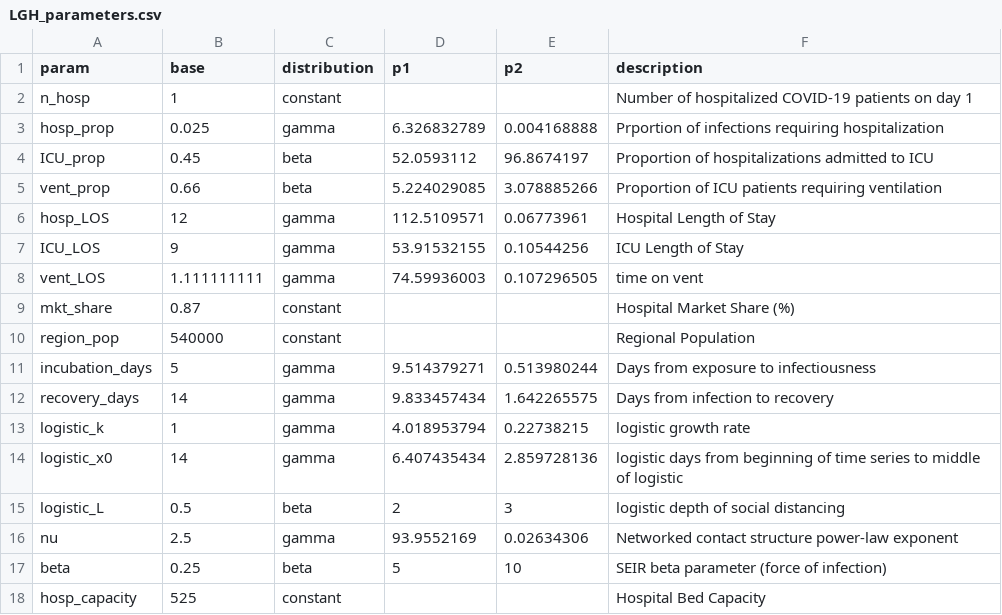
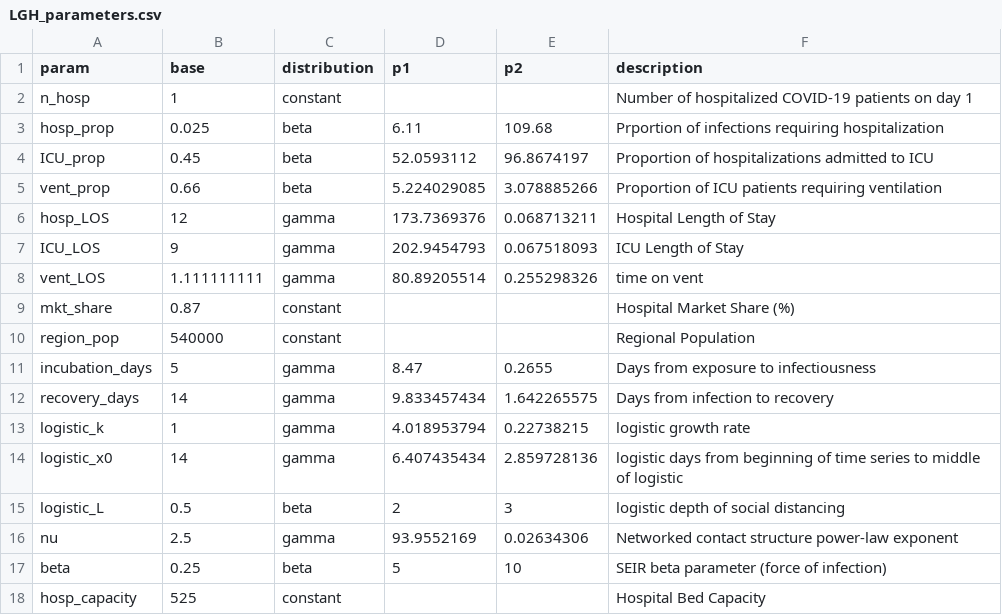
Before and after one commit to pennsignals/bayes-chime, a CSV file: data/LGH_parameters.csv, drawn as a sheet; only a part is shown.

```diff
--- a/data/LGH_parameters.csv
+++ b/data/LGH_parameters.csv
@@ -2,11 +2,11 @@ param,base,distribution,p1,p2,description
 n_hosp,1,constant,,,Number of hospitalized COVID-19 patients on day 1
-hosp_prop,0.025,gamma,6.326832789,0.004168888,Prportion of infections requiring hospitalization
+hosp_prop,0.025,beta,6.11,109.68,Prportion of infections requiring hospitalization
 ICU_prop,0.45,beta,52.0593112,96.8674197,Proportion of hospitalizations admitted to ICU
 vent_prop,0.66,beta,5.224029085,3.078885266,Proportion of ICU patients requiring ventilation
-hosp_LOS,12,gamma,112.5109571,0.06773961,Hospital Length of Stay
-ICU_LOS,9,gamma,53.91532155,0.10544256,ICU Length of Stay
-vent_LOS,1.111111111,gamma,74.59936003,0.107296505,time on vent
+hosp_LOS,12,gamma,173.7369376,0.068713211,Hospital Length of Stay
+ICU_LOS,9,gamma,202.9454793,0.067518093,ICU Length of Stay
+vent_LOS,1.111111111,gamma,80.89205514,0.255298326,time on vent
 mkt_share,0.87,constant,,,Hospital Market Share (%)
 region_pop,540000,constant,,,Regional Population
-incubation_days,5,gamma,9.514379271,0.513980244,Days from exposure to infectiousness
+incubation_days,5,gamma,8.47,0.2655,Days from exposure to infectiousness
 recovery_days,14,gamma,9.833457434,1.642265575,Days from infection to recovery
```
Also changed, not shown: data/Downtown_parameters.csv, data/HUP_parameters.csv, 6 other files.
